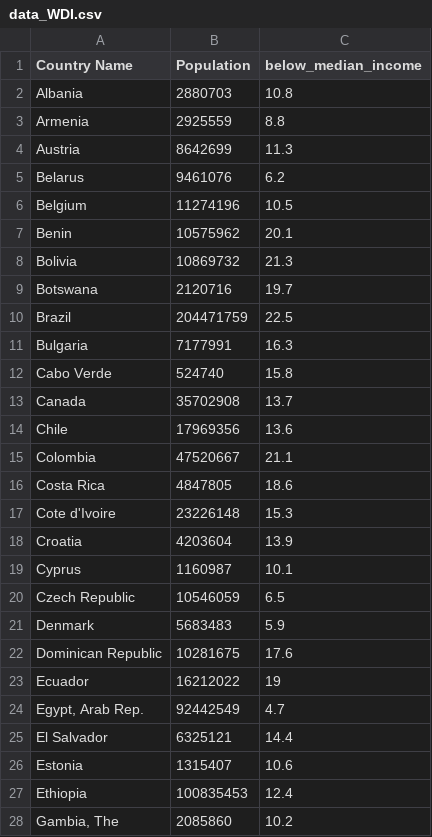
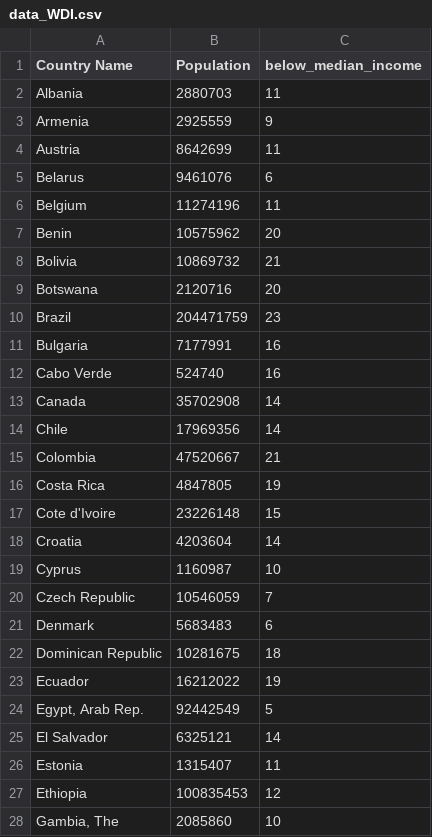
Before and after one commit to nalamDT/DV-Final, a CSV file: data/data_WDI.csv, drawn as a sheet; only a part is shown; the diff covers the shown part only.

Commit message:
Update data_WDI.csv

```diff
--- a/data/data_WDI.csv
+++ b/data/data_WDI.csv
@@ -1,28 +1,28 @@
 Country Name,Population,below_median_income
-Albania,2880703,10.8
-Armenia,2925559,8.8
-Austria,8642699,11.3
-Belarus,9461076,6.2
-Belgium,11274196,10.5
-Benin,10575962,20.1
-Bolivia,10869732,21.3
-Botswana,2120716,19.7
-Brazil,204471759,22.5
-Bulgaria,7177991,16.3
-Cabo Verde,524740,15.8
-Canada,35702908,13.7
-Chile,17969356,13.6
-Colombia,47520667,21.1
-Costa Rica,4847805,18.6
-Cote d'Ivoire,23226148,15.3
-Croatia,4203604,13.9
-Cyprus,1160987,10.1
-Czech Republic,10546059,6.5
-Denmark,5683483,5.9
-Dominican Republic,10281675,17.6
+Albania,2880703,11
+Armenia,2925559,9
+Austria,8642699,11
+Belarus,9461076,6
+Belgium,11274196,11
+Benin,10575962,20
+Bolivia,10869732,21
+Botswana,2120716,20
+Brazil,204471759,23
+Bulgaria,7177991,16
+Cabo Verde,524740,16
+Canada,35702908,14
+Chile,17969356,14
+Colombia,47520667,21
+Costa Rica,4847805,19
+Cote d'Ivoire,23226148,15
+Croatia,4203604,14
+Cyprus,1160987,10
+Czech Republic,10546059,7
+Denmark,5683483,6
+Dominican Republic,10281675,18
 Ecuador,16212022,19
-"Egypt, Arab Rep.",92442549,4.7
-El Salvador,6325121,14.4
-Estonia,1315407,10.6
-Ethiopia,100835453,12.4
-"Gambia, The",2085860,10.2
+"Egypt, Arab Rep.",92442549,5
+El Salvador,6325121,14
+Estonia,1315407,11
+Ethiopia,100835453,12
+"Gambia, The",2085860,10
```
Also changed, not shown: 35 edited cells elsewhere in this file.
